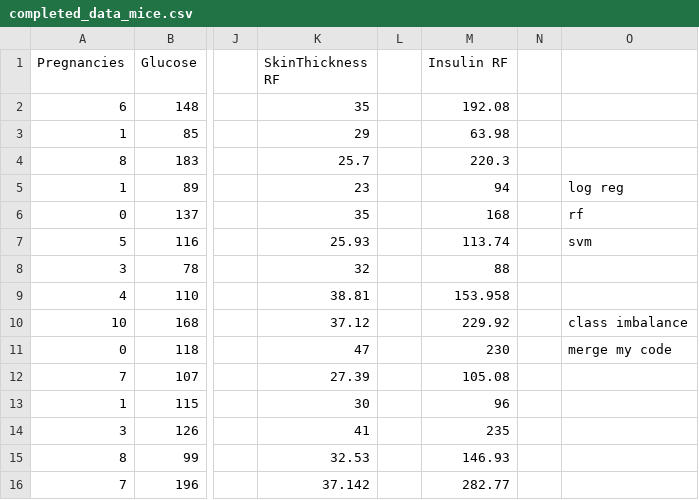
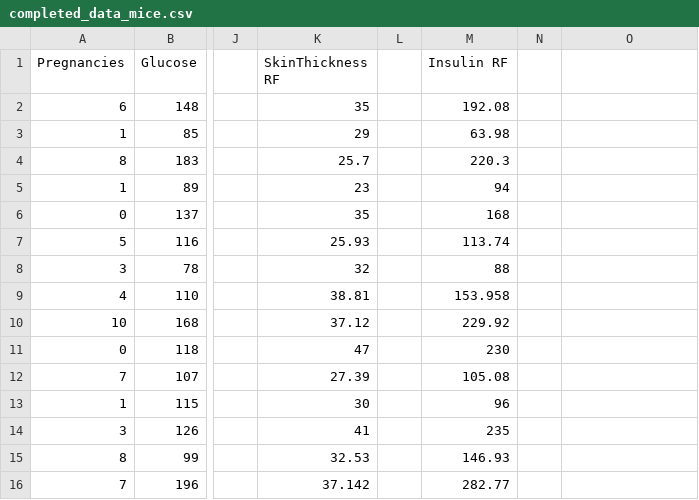
Before and after one commit to arnenyeck06/Statistical-Inference-Package, a CSV file: completed_data_mice.csv, drawn as a sheet; only a part is shown, gaps mark what is left out; the diff names each change by its address in the sheet, - before the commit and + after, or states it on an @@ line.

Commit message:
Update completed_data_mice.csv
Extra strings removal

```diff
--- a/completed_data_mice.csv
+++ b/completed_data_mice.csv
-O5: log reg
+O5: (empty)
-O6: rf
+O6: (empty)
-O7: svm
+O7: (empty)
-O10: class imbalance
+O10: (empty)
-O11: merge my code
+O11: (empty)
```
